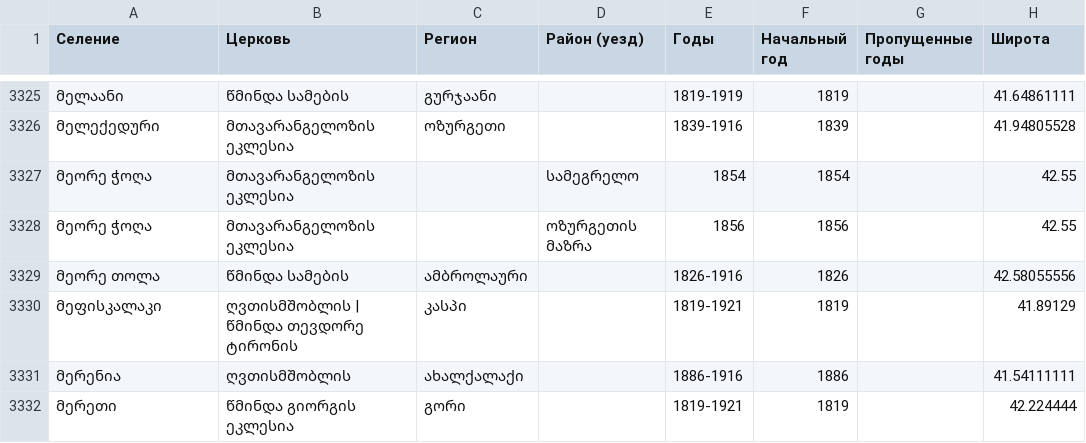
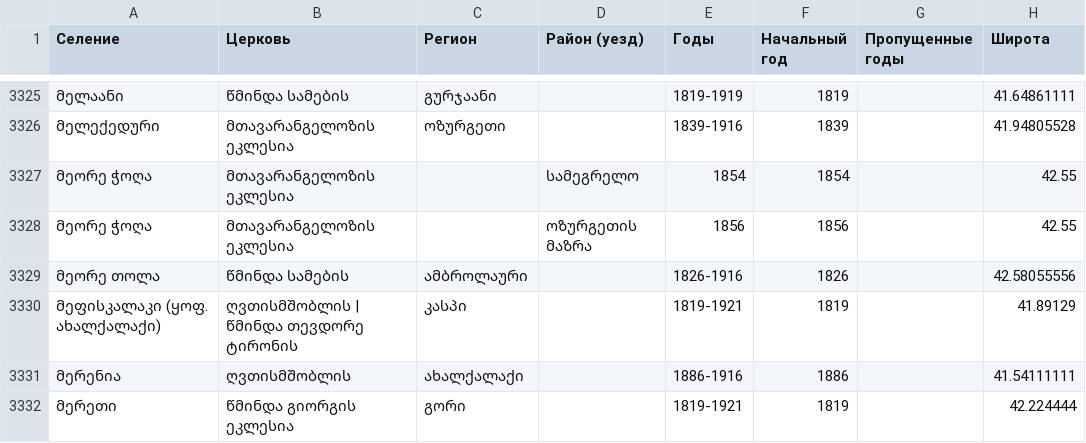
Before and after one commit to Shtybin/georgia-metric-books, a CSV file: scripts/data/ka.csv, drawn as a sheet; only a part is shown, gaps mark what is left out; the diff names each change by its address in the sheet, - before the commit and + after, or states it on an @@ line.

```diff
--- a/scripts/data/ka.csv
+++ b/scripts/data/ka.csv
-A3330 (Селение): მეფისკალაკი
+A3330 (Селение): მეფისკალაკი (ყოფ. ახალქალაქი)
```
Also changed, not shown: scripts/data/en.csv, scripts/data/ru.csv, 1 other file.
